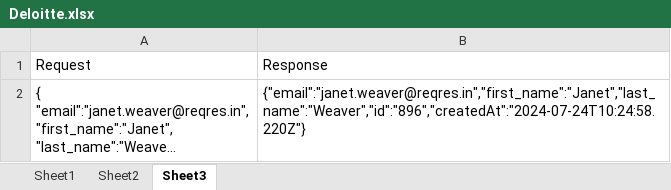
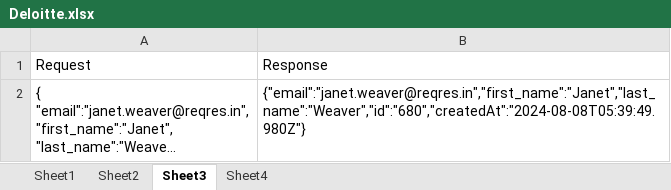
Before and after one commit to chandrika474/automation_task, an Excel workbook: src/main/resources/Deloitte.xlsx, sheet Sheet3, drawn as a sheet; long unchanged cells end in …; values as stored, in another font and other column widths than the file's, no borders; the diff names each change by its address in the sheet, - before the commit and + after, or states it on an @@ line.

```diff
--- a/src/main/resources/Deloitte.xlsx (sheet Sheet3)
+++ b/src/main/resources/Deloitte.xlsx (sheet Sheet3)
+sheet tab: Sheet4
-B2: {"email":"janet.weaver@reqres.in","first_name":"Janet","last_name":"Weaver","id":"896","createdAt":"2024-07-24T10:24:58.220Z"}
+B2: {"email":"janet.weaver@reqres.in","first_name":"Janet","last_name":"Weaver","id":"680","createdAt":"2024-08-08T05:39:49.980Z"}
```
Also changed, not shown: 1 other file.
